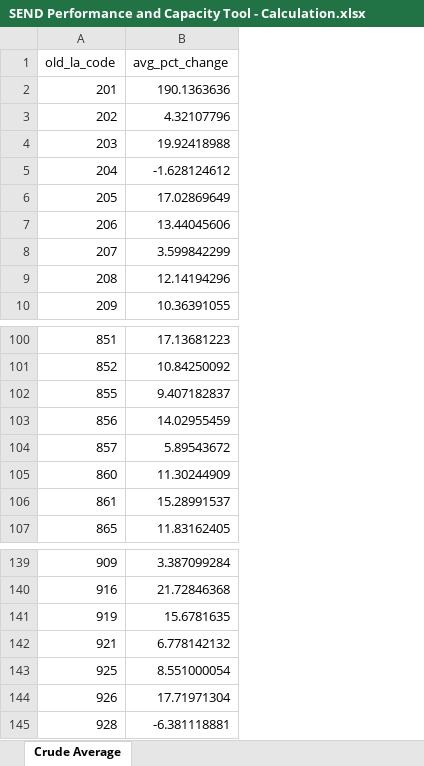
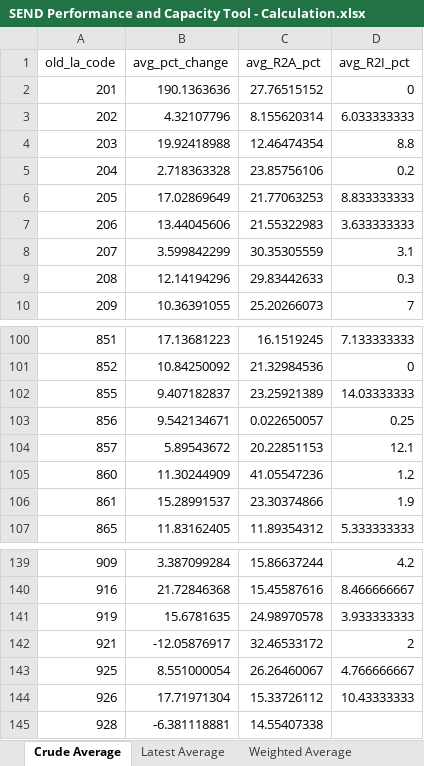
Before and after one commit to data-to-insight/send-performance-capacity-tool-dfe, an Excel workbook: SEND_Performance_Capacity_Tool/SEND Performance and Capacity Tool - Calculation.xlsx, sheet Crude Average, drawn as a sheet; only a part is shown, gaps mark what is left out; values as stored, in another font and other column widths than the file's, no borders; the diff names each change by its address in the sheet, - before the commit and + after, or states it on an @@ line.

```diff
--- a/SEND_Performance_Capacity_Tool/SEND Performance and Capacity Tool - Calculation.xlsx (sheet Crude Average)
+++ b/SEND_Performance_Capacity_Tool/SEND Performance and Capacity Tool - Calculation.xlsx (sheet Crude Average)
+sheet tab: Latest Average
+sheet tab: Weighted Average
+column C (avg_R2A_pct), rows 2-10: 27.76515152 | 8.155620314 | 12.46474354 | 23.85756106 | 21.77063253 | 21.55322983 | 30.35305559 | 29.83442633 | 25.20266073; rows 100-107: 16.1519245 | 21.32984536 | 23.25921389 | 0.022650057 | 20.22851153 | 41.05547236 | 23.30374866 | 11.89354312; rows 139-145: 15.86637244 | 15.45587616 | 24.98970578 | 32.46533172 | 26.26460067 | 15.33726112 | 14.55407338
+column D (avg_R2I_pct), rows 2-10: 0 | 6.033333333 | 8.8 | 0.2 | 8.833333333 | 3.633333333 | 3.1 | 0.3 | 7; rows 100-107: 7.133333333 | 0 | 14.03333333 | 0.25 | 12.1 | 1.2 | 1.9 | 5.333333333; rows 139-144: 4.2 | 8.466666667 | 3.933333333 | 2 | 4.766666667 | 10.43333333
-B5 (avg_pct_change): -1.628124612
+B5 (avg_pct_change): 2.718363328
-B103 (avg_pct_change): 14.02955459
+B103 (avg_pct_change): 9.542134671
-B142 (avg_pct_change): 6.778142132
+B142 (avg_pct_change): -12.05876917
```
Also changed, not shown: other sheet tabs, 2 other files.
